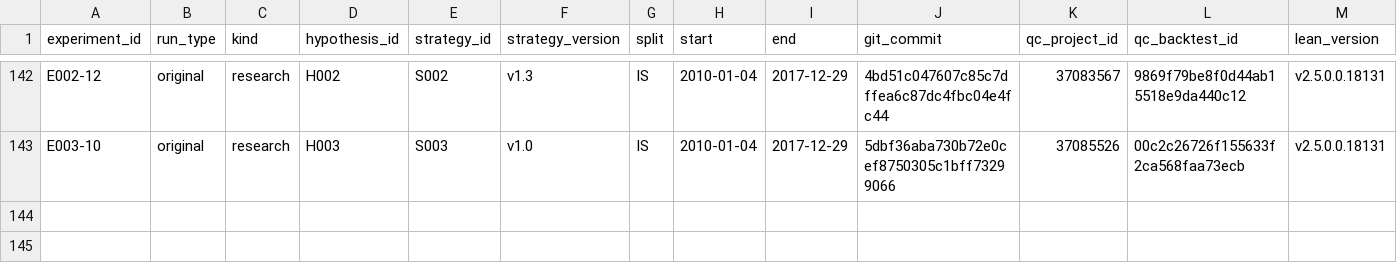
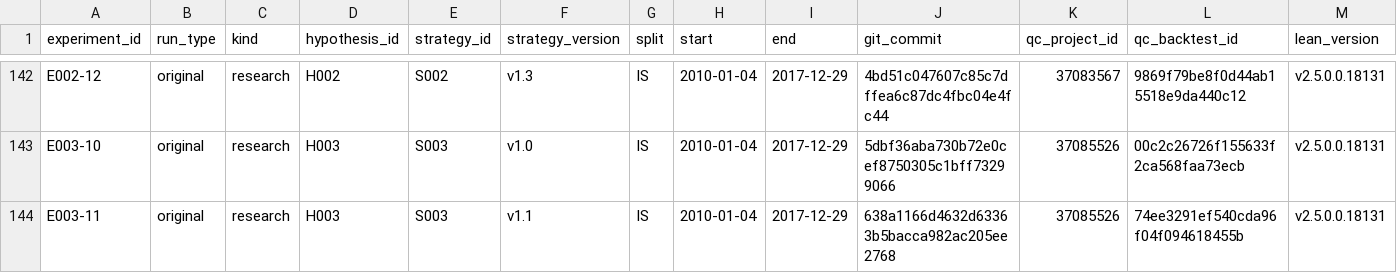
Before and after one commit to CohenMatan/quant-trading-research, a CSV file: experiments/INDEX.csv, drawn as a sheet; only a part is shown, gaps mark what is left out; rows hold the shown columns only; the diff names each change by its address in the sheet, - before the commit and + after, or states it on an @@ line.

```diff
--- a/experiments/INDEX.csv
+++ b/experiments/INDEX.csv
+row 144: E003-11 | original | research | H003 | S003 | v1.1 | IS | 2010-01-04 | 2017-12-29 | 638a1166d4632d63363b5bacca982ac205ee2768 | 37085526 | 74ee3291ef540cda96f04f094618455b | v2.5.0.0.18131
```
Also changed, not shown: 6 other files.
